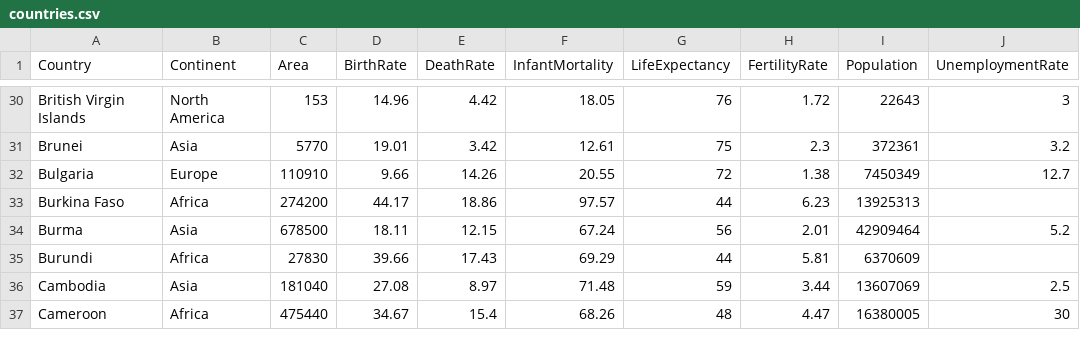
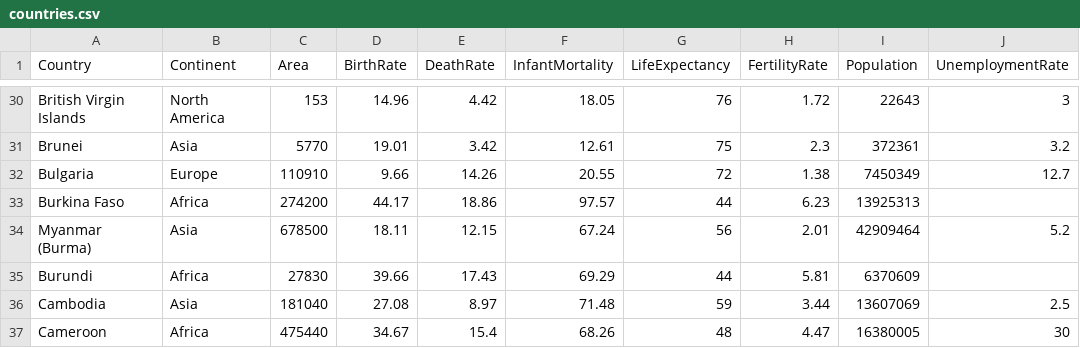
Before and after one commit to Woodworn/CountryLivelihood, a CSV file: data/countries.csv, drawn as a sheet; only a part is shown, gaps mark what is left out; the diff names each change by its address in the sheet, - before the commit and + after, or states it on an @@ line.

```diff
--- a/data/countries.csv
+++ b/data/countries.csv
-A34 (Country): Burma
+A34 (Country): Myanmar (Burma)
```
Also changed, not shown: 2 other files.
